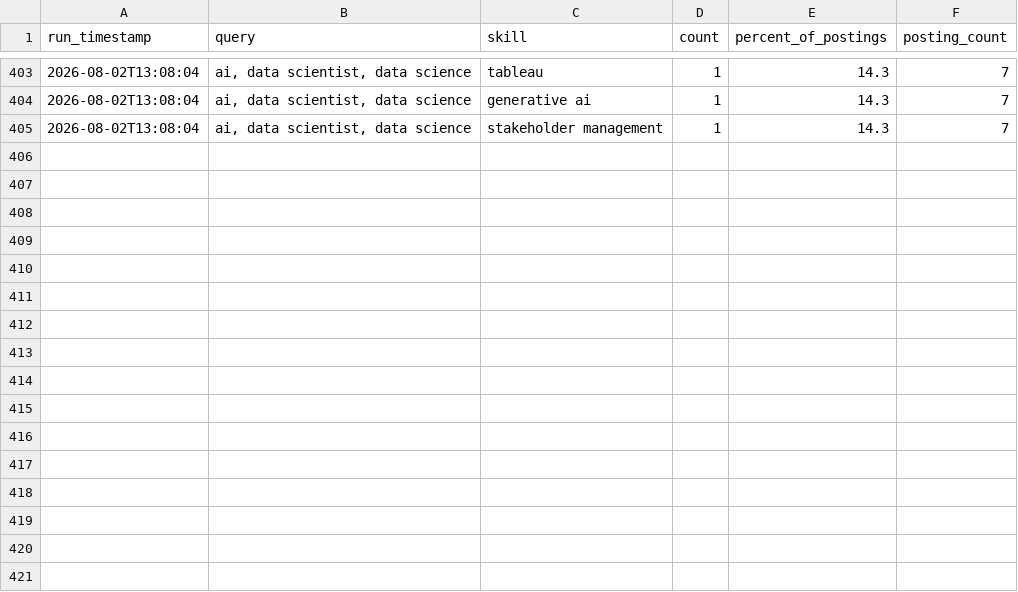
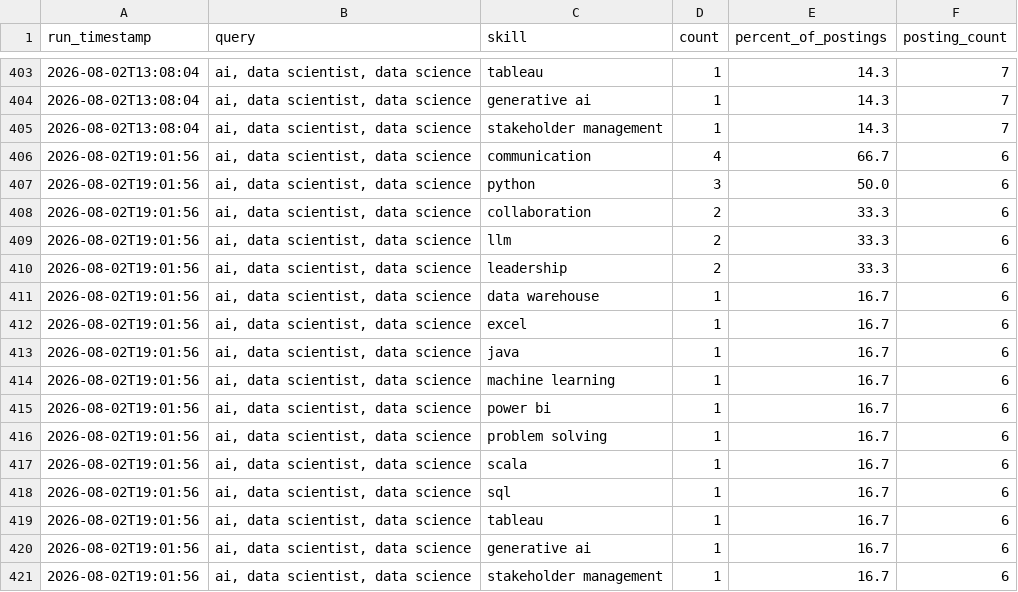
Before and after one commit to sankara226/CAREER-TRANSITION-JOB-SCRAPER, a CSV file: history/skill_demand_history.csv, drawn as a sheet; only a part is shown, gaps mark what is left out.

```diff
--- a/history/skill_demand_history.csv
+++ b/history/skill_demand_history.csv
@@ -405 +405,17 @@ run_timestamp,query,skill,count,percent_of_postings,posting_count
 2026-08-02T13:08:04,"ai, data scientist, data science",stakeholder management,1,14.3,7
+2026-08-02T19:01:56,"ai, data scientist, data science",communication,4,66.7,6
+2026-08-02T19:01:56,"ai, data scientist, data science",python,3,50.0,6
+2026-08-02T19:01:56,"ai, data scientist, data science",collaboration,2,33.3,6
+2026-08-02T19:01:56,"ai, data scientist, data science",llm,2,33.3,6
+2026-08-02T19:01:56,"ai, data scientist, data science",leadership,2,33.3,6
+2026-08-02T19:01:56,"ai, data scientist, data science",data warehouse,1,16.7,6
+2026-08-02T19:01:56,"ai, data scientist, data science",excel,1,16.7,6
+2026-08-02T19:01:56,"ai, data scientist, data science",java,1,16.7,6
+2026-08-02T19:01:56,"ai, data scientist, data science",machine learning,1,16.7,6
+2026-08-02T19:01:56,"ai, data scientist, data science",power bi,1,16.7,6
+2026-08-02T19:01:56,"ai, data scientist, data science",problem solving,1,16.7,6
+2026-08-02T19:01:56,"ai, data scientist, data science",scala,1,16.7,6
+2026-08-02T19:01:56,"ai, data scientist, data science",sql,1,16.7,6
+2026-08-02T19:01:56,"ai, data scientist, data science",tableau,1,16.7,6
+2026-08-02T19:01:56,"ai, data scientist, data science",generative ai,1,16.7,6
+2026-08-02T19:01:56,"ai, data scientist, data science",stakeholder management,1,16.7,6
```
Also changed, not shown: 2 other files.
